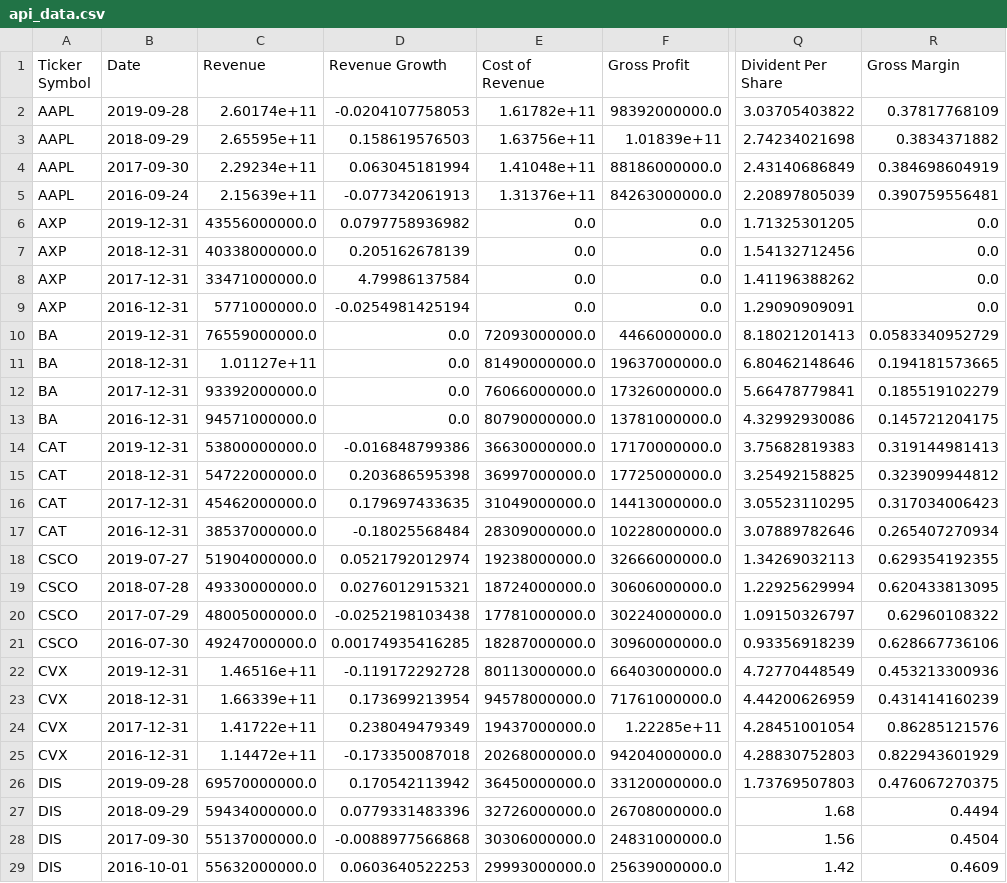
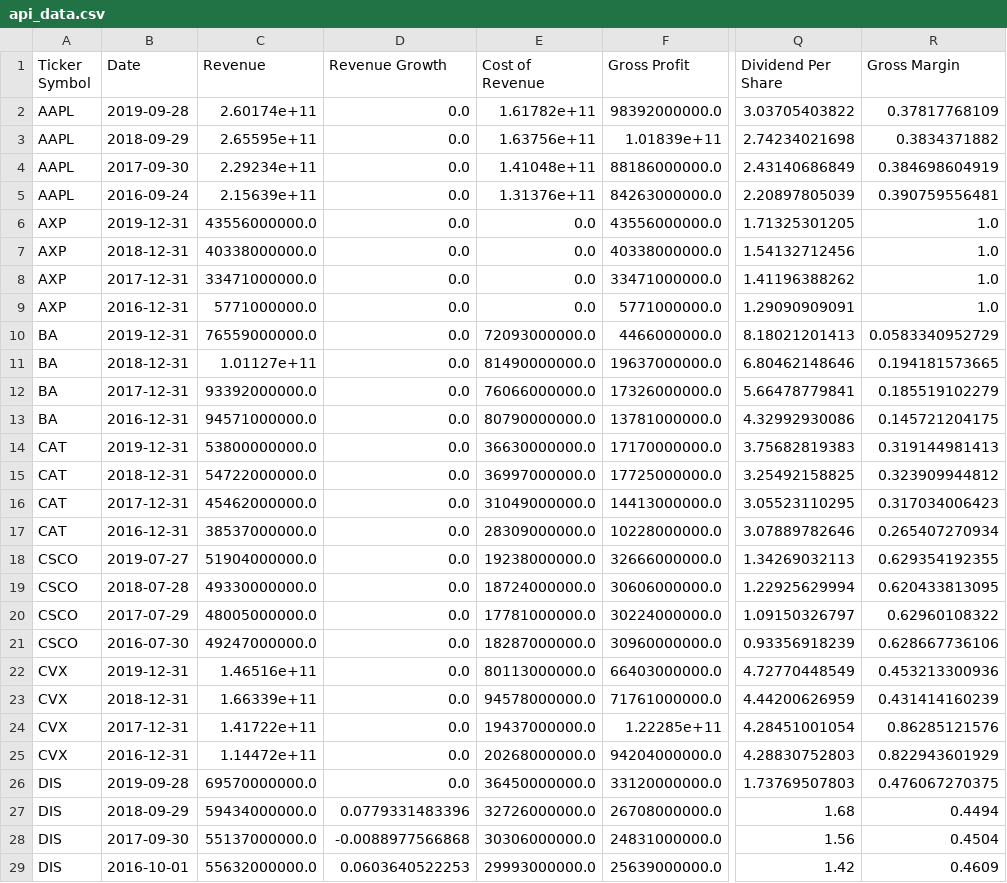
Before and after one commit to kennknisley/etl-project, a CSV file: api_data.csv, drawn as a sheet; only a part is shown, gaps mark what is left out; the diff covers the shown part only; the diff names each change by its address in the sheet, - before the commit and + after, or states it on an @@ line.

```diff
--- a/api_data.csv
+++ b/api_data.csv
-Q1: Divident Per Share
+Q1: Dividend Per Share
-D2 (Revenue Growth): -0.0204107758053
+D2 (Revenue Growth): 0.0
-D3 (Revenue Growth): 0.158619576503
+D3 (Revenue Growth): 0.0
-D4 (Revenue Growth): 0.063045181994
+D4 (Revenue Growth): 0.0
-D5 (Revenue Growth): -0.077342061913
+D5 (Revenue Growth): 0.0
-D6 (Revenue Growth): 0.0797758936982
+D6 (Revenue Growth): 0.0
-F6 (Gross Profit): 0.0
+F6 (Gross Profit): 43556000000.0
-R6:R9 (Gross Margin): 0.0
+R6:R9 (Gross Margin): 1.0
-D7 (Revenue Growth): 0.205162678139
+D7 (Revenue Growth): 0.0
-F7 (Gross Profit): 0.0
+F7 (Gross Profit): 40338000000.0
-D8 (Revenue Growth): 4.79986137584
+D8 (Revenue Growth): 0.0
-F8 (Gross Profit): 0.0
+F8 (Gross Profit): 33471000000.0
-D9 (Revenue Growth): -0.0254981425194
+D9 (Revenue Growth): 0.0
-F9 (Gross Profit): 0.0
+F9 (Gross Profit): 5771000000.0
-D14 (Revenue Growth): -0.016848799386
+D14 (Revenue Growth): 0.0
-D15 (Revenue Growth): 0.203686595398
+D15 (Revenue Growth): 0.0
-D16 (Revenue Growth): 0.179697433635
+D16 (Revenue Growth): 0.0
-D17 (Revenue Growth): -0.18025568484
+D17 (Revenue Growth): 0.0
-D18 (Revenue Growth): 0.0521792012974
+D18 (Revenue Growth): 0.0
-D19 (Revenue Growth): 0.0276012915321
+D19 (Revenue Growth): 0.0
-D20 (Revenue Growth): -0.0252198103438
+D20 (Revenue Growth): 0.0
-D21 (Revenue Growth): 0.00174935416285
+D21 (Revenue Growth): 0.0
-D22 (Revenue Growth): -0.119172292728
+D22 (Revenue Growth): 0.0
-D23 (Revenue Growth): 0.173699213954
+D23 (Revenue Growth): 0.0
-D24 (Revenue Growth): 0.238049479349
+D24 (Revenue Growth): 0.0
-D25 (Revenue Growth): -0.173350087018
+D25 (Revenue Growth): 0.0
-D26 (Revenue Growth): 0.170542113942
+D26 (Revenue Growth): 0.0
```
Also changed, not shown: 81 edited cells elsewhere in this file, 3 other files.
